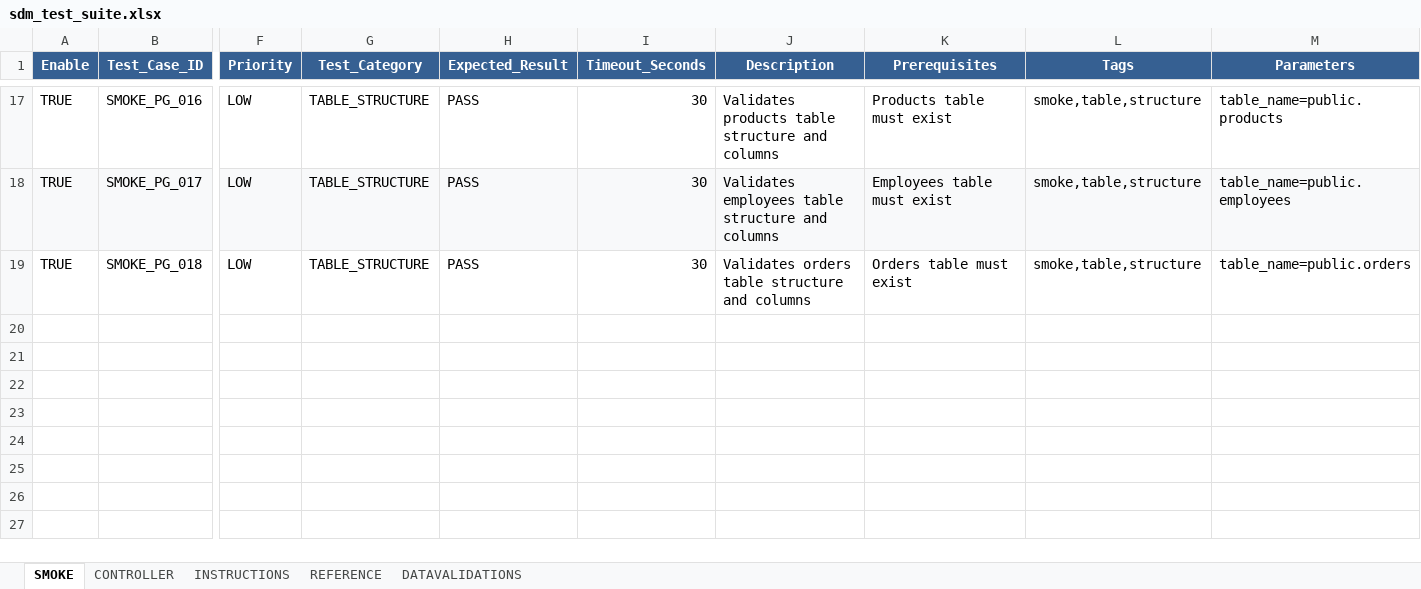
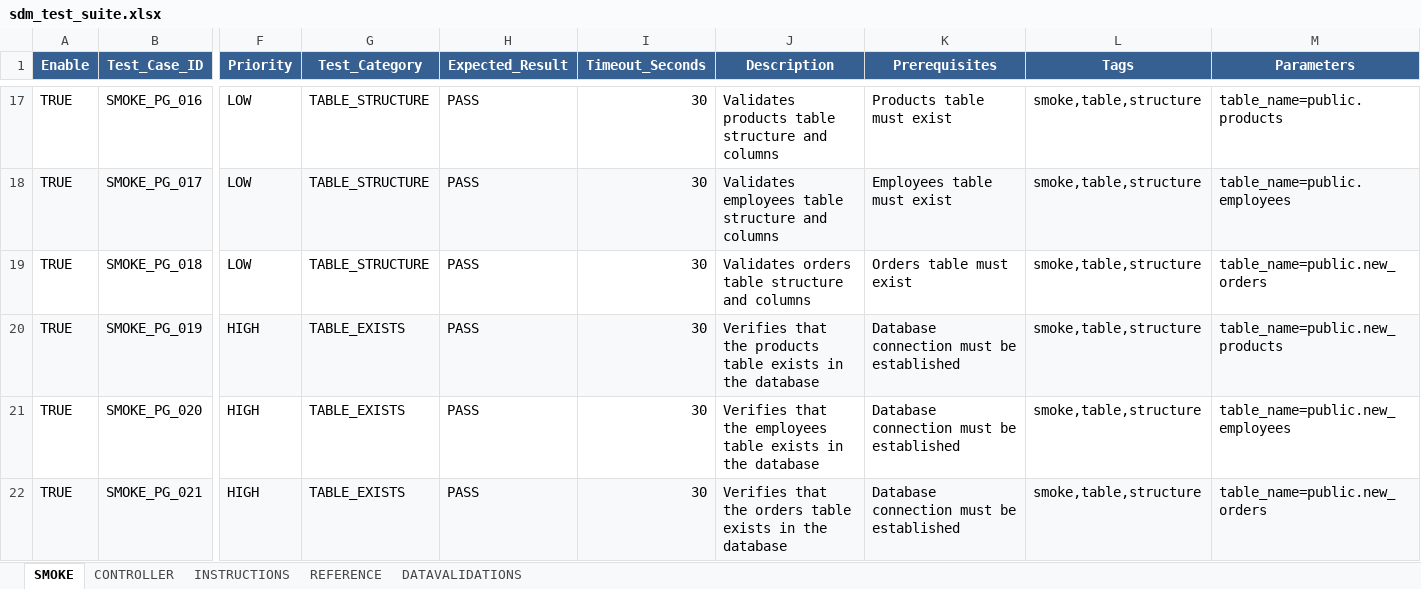
Before and after one commit to ShanKonduru/py_db_validator, an Excel workbook: sdm_test_suite.xlsx, sheet SMOKE, drawn as a sheet; only a part is shown, gaps mark what is left out; values as stored, in another font and other column widths than the file's, no borders; rows hold the shown columns only; the diff covers the shown part only; the diff names each change by its address in the sheet, - before the commit and + after, or states it on an @@ line.

Commit message:
added new tables

```diff
--- a/sdm_test_suite.xlsx (sheet SMOKE)
+++ b/sdm_test_suite.xlsx (sheet SMOKE)
-M19 (Parameters): table_name=public.orders
+M19 (Parameters): table_name=public.new_orders
+row 20: TRUE | SMOKE_PG_019 | HIGH | TABLE_EXISTS | PASS | 30 | Verifies that the products table exists in the database | Database connection must be established | smoke,table,structure | table_name=public.new_products
+row 21: TRUE | SMOKE_PG_020 | HIGH | TABLE_EXISTS | PASS | 30 | Verifies that the employees table exists in the database | Database connection must be established | smoke,table,structure | table_name=public.new_employees
+row 22: TRUE | SMOKE_PG_021 | HIGH | TABLE_EXISTS | PASS | 30 | Verifies that the orders table exists in the database | Database connection must be established | smoke,table,structure | table_name=public.new_orders
```
Also changed, not shown: 9 added rows elsewhere in this sheet, sheet DATAVALIDATIONS.
